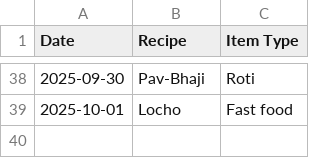
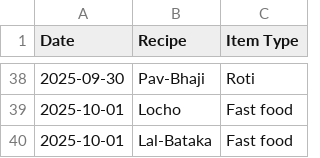
Before and after one commit to raj54669/meal-planner, a CSV file: history.csv, drawn as a sheet; only a part is shown, gaps mark what is left out.

Commit message:
Update history

```diff
--- a/history.csv
+++ b/history.csv
@@ -39 +39,2 @@ Date,Recipe,Item Type
 2025-10-01,Locho,Fast food
+2025-10-01,Lal-Bataka,Fast food
```
